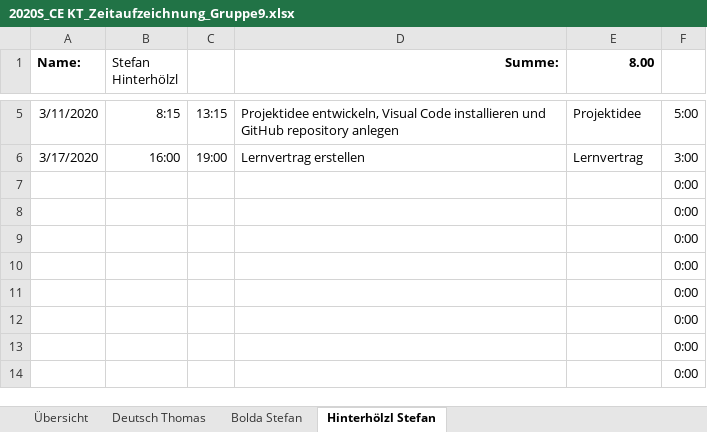
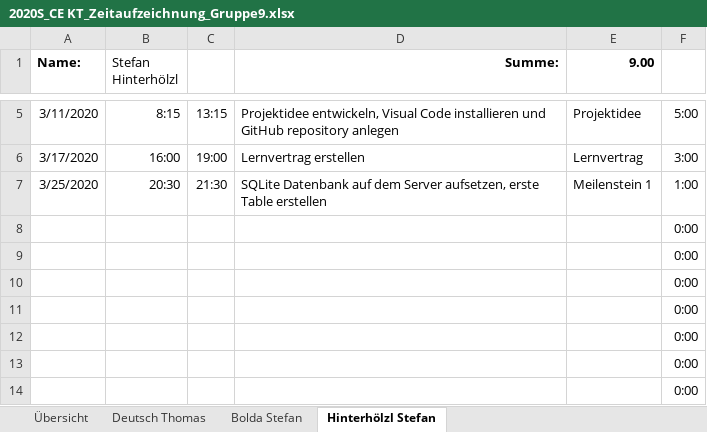
Before and after one commit to deutho/CEKT-Web, an Excel workbook: administratives/2020S_CE KT_Zeitaufzeichnung_Gruppe9.xlsx, sheet Hinterhölzl Stefan, drawn as a sheet; only a part is shown, gaps mark what is left out; values as stored, in another font and other column widths than the file's, no borders; table styles not drawn; removed rows and columns are numbered as before the commit, all else as after; the diff names each change by its address in the sheet, - before the commit and + after, or states it on an @@ line.

Commit message:
Excel Updated

```diff
--- a/administratives/2020S_CE KT_Zeitaufzeichnung_Gruppe9.xlsx (sheet Hinterhölzl Stefan)
+++ b/administratives/2020S_CE KT_Zeitaufzeichnung_Gruppe9.xlsx (sheet Hinterhölzl Stefan)
-E1: 8.00
+E1: 9.00
-row 7:  |  |  |  |  | 0:00
+row 7: 3/25/2020 | 20:30 | 21:30 | SQLite Datenbank auf dem Server aufsetzen, erste Table erstellen | Meilenstein 1 | 1:00
```
Also changed, not shown: sheet Übersicht, hidden cells.
